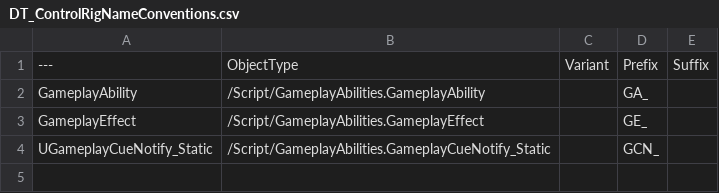
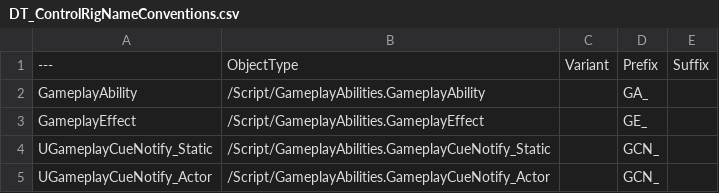
Before and after one commit to realityforge/RuleRanger, a CSV file: SourceContent/AssetNames/DT_ControlRigNameConventions.csv, drawn as a sheet; the diff names each change by its address in the sheet, - before the commit and + after, or states it on an @@ line.

Commit message:
Add missing naming convention for UGameplayCueNotify_Actor types

```diff
--- a/SourceContent/AssetNames/DT_ControlRigNameConventions.csv
+++ b/SourceContent/AssetNames/DT_ControlRigNameConventions.csv
+row 5: UGameplayCueNotify_Actor | /Script/GameplayAbilities.GameplayCueNotify_Actor |  | GCN_
```
Also changed, not shown: 1 other file.
